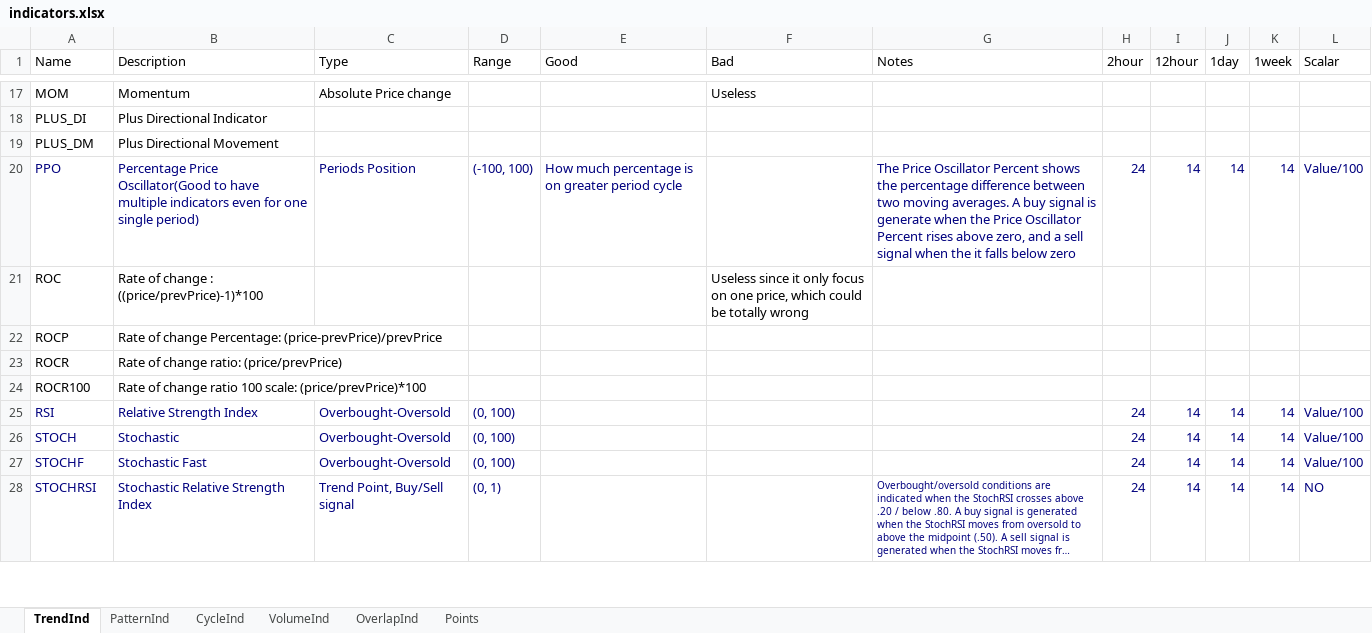
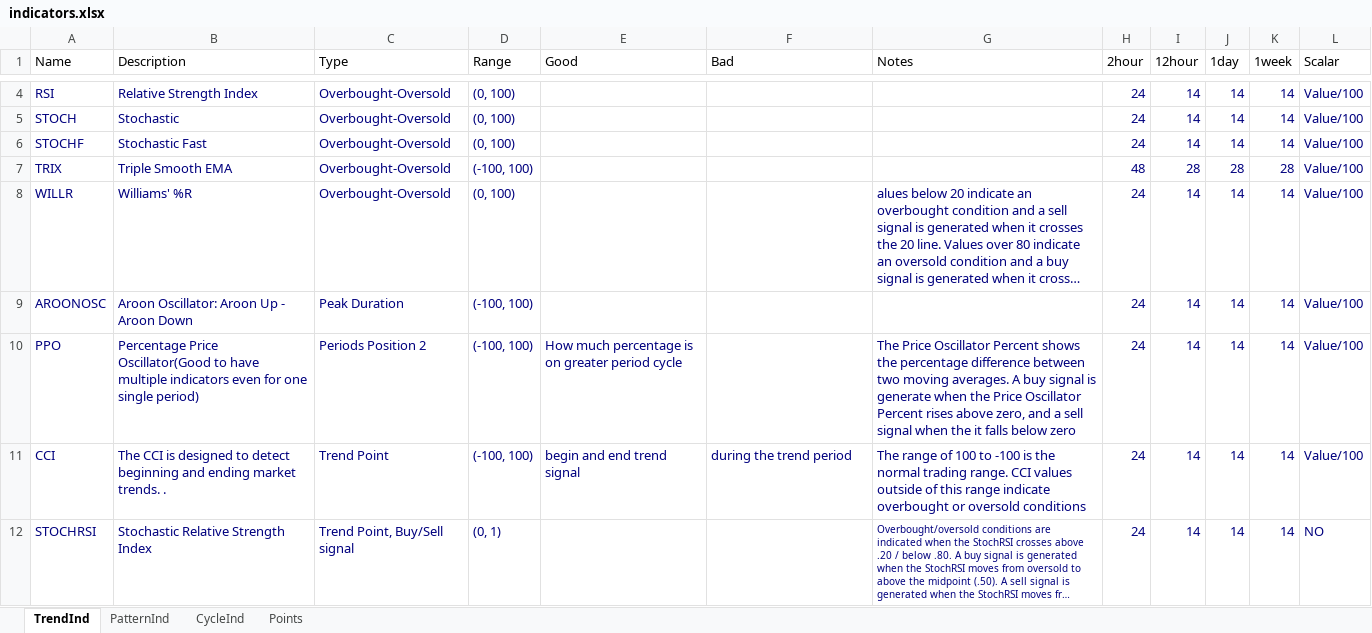
Before and after one commit to jimuyouyou/stock, an Excel workbook: data/indicators.xlsx, sheet TrendInd, drawn as a sheet; only a part is shown, gaps mark what is left out; long unchanged cells end in …; values as stored, in another font and other column widths than the file's, no borders; removed rows and columns are numbered as before the commit, all else as after; the diff covers the shown part only; the diff names each change by its address in the sheet, - before the commit and + after, or states it on an @@ line.

Commit message:
complete indicators

```diff
--- a/data/indicators.xlsx (sheet TrendInd)
+++ b/data/indicators.xlsx (sheet TrendInd)
-sheet tab: VolumeInd
-sheet tab: OverlapInd
-row 17: MOM | Momentum | Absolute Price change |  |  | Useless
-row 18: PLUS_DI | Plus Directional Indicator
-row 19: PLUS_DM | Plus Directional Movement
-row 20: PPO | Percentage Price Oscillator(Good to have multiple indicators even for one single period) | Periods Position | (-100, 100) | How much percentage is on greater period cycle |  | The Price Oscillator Percent shows the percentage difference between two moving averages. A buy signal is generate when the Price Oscillator Percent rises above zero, and a sell signal when the it falls below zero | 24 | 14 | 14 | 14 | Value/100
-row 21: ROC | Rate of change : ((price/prevPrice)-1)*100 |  |  |  | Useless since it only focus on one price, which could be totally wrong
-row 22: ROCP | Rate of change Percentage: (price-prevPrice)/prevPrice
-row 23: ROCR | Rate of change ratio: (price/prevPrice)
-row 24: ROCR100 | Rate of change ratio 100 scale: (price/prevPrice)*100
@@ row 29 moved to row 7: TRIX @@
@@ row 31 moved to row 8: WILLR @@
@@ row 6 moved to row 9: AROONOSC @@
+row 10: PPO | Percentage Price Oscillator(Good to have multiple indicators even for one single period) | Periods Position 2 | (-100, 100) | How much percentage is on greater period cycle |  | The Price Oscillator Percent shows the percentage difference between two moving averages. A buy signal is generate when the Price Oscillator Percent rises above zero, and a sell signal when the it falls below zero | 24 | 14 | 14 | 14 | Value/100
@@ row 8 moved to row 11: CCI @@
```
Also changed, not shown: 9 removed rows and 3 moved rows elsewhere in this sheet, sheet PatternInd, sheet CycleInd, sheet Points.
